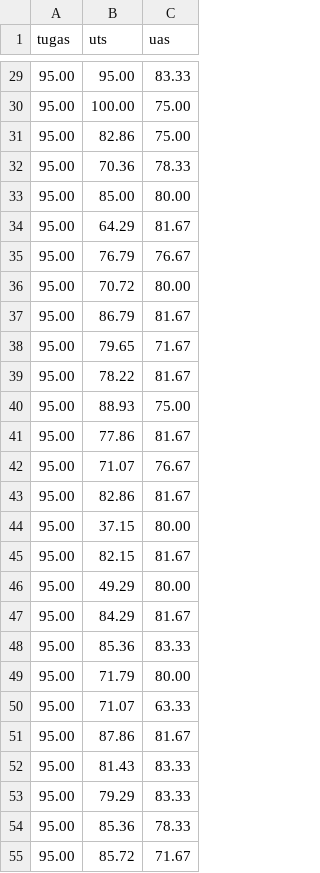
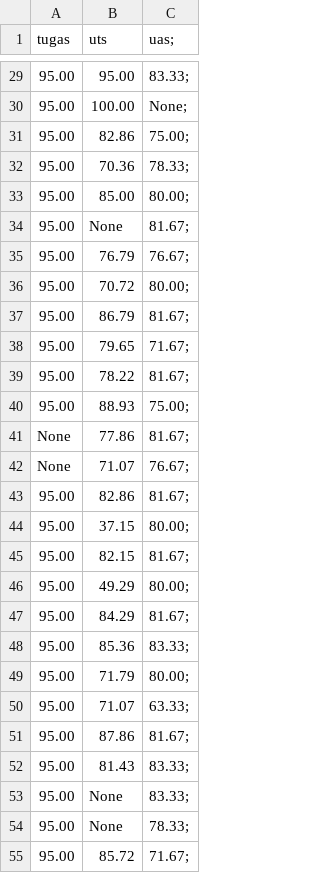
Before and after one commit to tiodh/nilai, a CSV file: nilai.csv, drawn as a sheet; only a part is shown, gaps mark what is left out; the diff covers the shown part only.

```diff
--- a/nilai.csv
+++ b/nilai.csv
@@ -1 +1 @@
-tugas,uts,uas
+tugas,uts,uas;
@@ -29,27 +29,27 @@ tugas,uts,uas
-95.00,95.00,83.33
-95.00,100.00,75.00
-95.00,82.86,75.00
-95.00,70.36,78.33
-95.00,85.00,80.00
-95.00,64.29,81.67
-95.00,76.79,76.67
-95.00,70.72,80.00
-95.00,86.79,81.67
-95.00,79.65,71.67
-95.00,78.22,81.67
-95.00,88.93,75.00
-95.00,77.86,81.67
-95.00,71.07,76.67
-95.00,82.86,81.67
-95.00,37.15,80.00
-95.00,82.15,81.67
-95.00,49.29,80.00
-95.00,84.29,81.67
-95.00,85.36,83.33
-95.00,71.79,80.00
-95.00,71.07,63.33
-95.00,87.86,81.67
-95.00,81.43,83.33
-95.00,79.29,83.33
-95.00,85.36,78.33
-95.00,85.72,71.67
+95.00,95.00,83.33;
+95.00,100.00,None;
+95.00,82.86,75.00;
+95.00,70.36,78.33;
+95.00,85.00,80.00;
+95.00,None,81.67;
+95.00,76.79,76.67;
+95.00,70.72,80.00;
+95.00,86.79,81.67;
+95.00,79.65,71.67;
+95.00,78.22,81.67;
+95.00,88.93,75.00;
+None,77.86,81.67;
+None,71.07,76.67;
+95.00,82.86,81.67;
+95.00,37.15,80.00;
+95.00,82.15,81.67;
+95.00,49.29,80.00;
+95.00,84.29,81.67;
+95.00,85.36,83.33;
+95.00,71.79,80.00;
+95.00,71.07,63.33;
+95.00,87.86,81.67;
+95.00,81.43,83.33;
+95.00,None,83.33;
+95.00,None,78.33;
+95.00,85.72,71.67;
```
Also changed, not shown: 31 edited cells elsewhere in this file.
